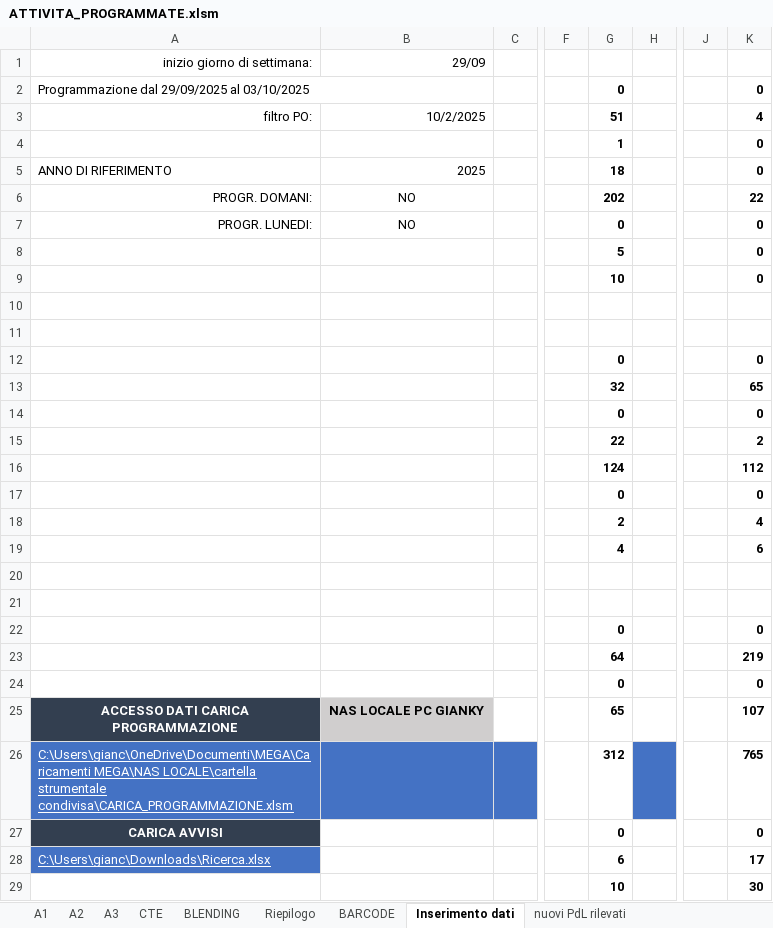
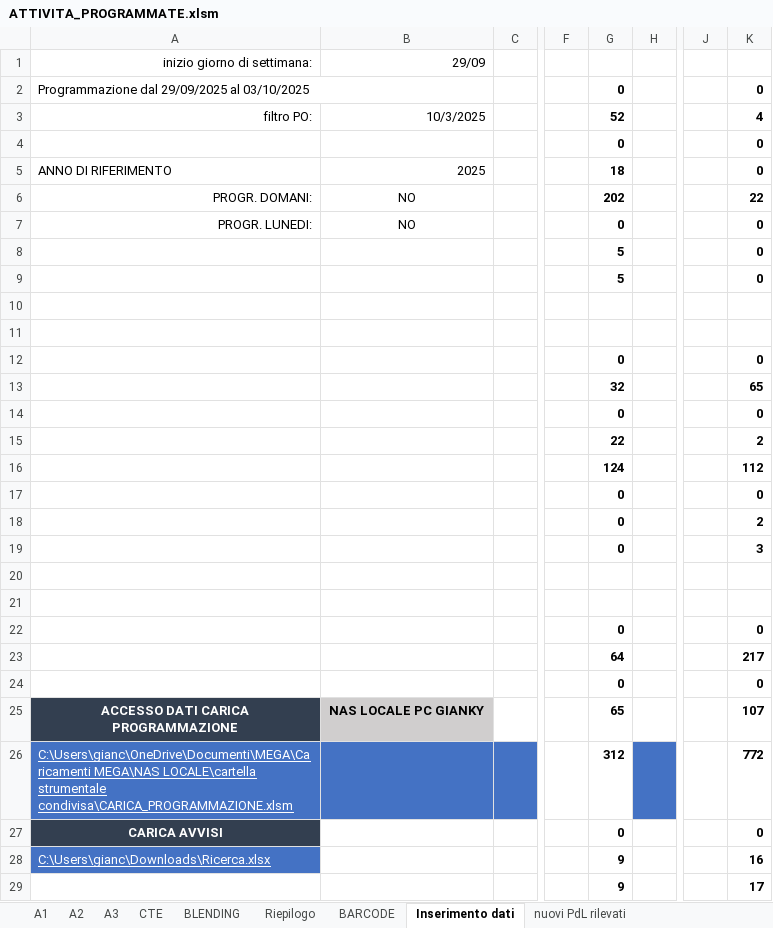
Before and after one commit to gianky00/report-attivita-app, an Excel workbook: ATTIVITA_PROGRAMMATE.xlsm, sheet Inserimento dati, drawn as a sheet; only a part is shown, gaps mark what is left out; values as stored, in another font and other column widths than the file's, no borders; charts and pictures not drawn; the diff names each change by its address in the sheet, - before the commit and + after, or states it on an @@ line.

```diff
--- a/ATTIVITA_PROGRAMMATE.xlsm (sheet Inserimento dati)
+++ b/ATTIVITA_PROGRAMMATE.xlsm (sheet Inserimento dati)
-B3 (29/09): 10/2/2025
+B3 (29/09): 10/3/2025
-G3: 51
+G3: 52
-G4: 1
+G4: 0
-G9: 10
+G9: 5
-G18: 2
+G18: 0
-K18: 4
+K18: 2
-G19: 4
+G19: 0
-K19: 6
+K19: 3
-K23: 219
+K23: 217
-K26: 765
+K26: 772
-G28: 6
+G28: 9
-K28: 17
+K28: 16
-G29: 10
+G29: 9
-K29: 30
+K29: 17
```
Also changed, not shown: sheet Riepilogo, sheet A1, sheet A3, sheet BLENDING, sheet A2, sheet CTE, formulas that keep their value, charts or pictures, 5 other files.
